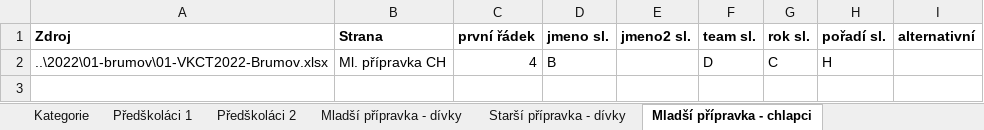
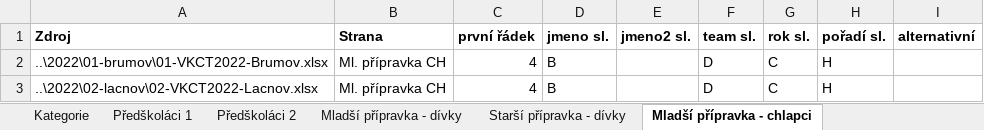
Before and after one commit to pavelchuchma/vkct, an Excel workbook: processor/config2022.xlsx, sheet Mladší přípravka - chlapci, drawn as a sheet; values as stored, in another font and other column widths than the file's, no borders; the diff names each change by its address in the sheet, - before the commit and + after, or states it on an @@ line.

Commit message:
adding 2022/02-lacnov

```diff
--- a/processor/config2022.xlsx (sheet Mladší přípravka - chlapci)
+++ b/processor/config2022.xlsx (sheet Mladší přípravka - chlapci)
+row 3: ..\2022\02-lacnov\02-VKCT2022-Lacnov.xlsx | Ml. přípravka CH | 4 | B |  | D | C | H
```
Also changed, not shown: sheet Předškoláci 1, sheet Starší přípravka - dívky, sheet Juniorky, sheet Starší žáci, sheet Mladší přípravka - dívky, sheet Předškoláci 2, 10 more sheets, 2022/01-brumov/01-VKCT2022-Brumov.xlsx.
